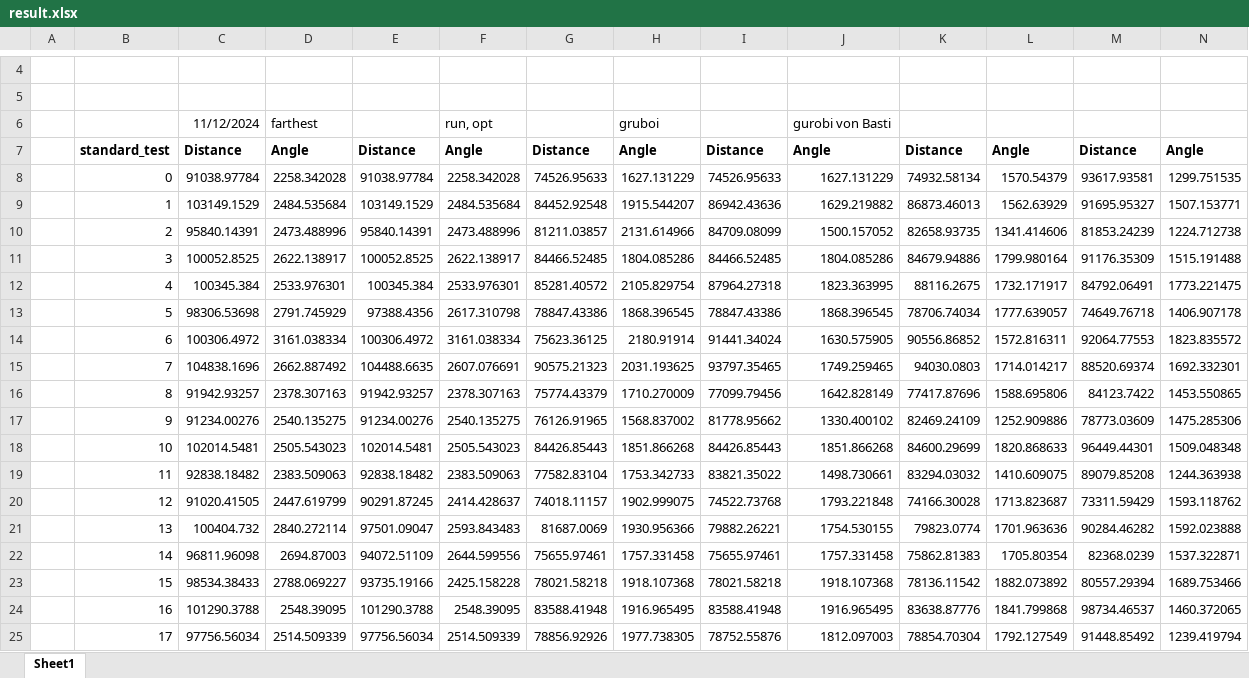
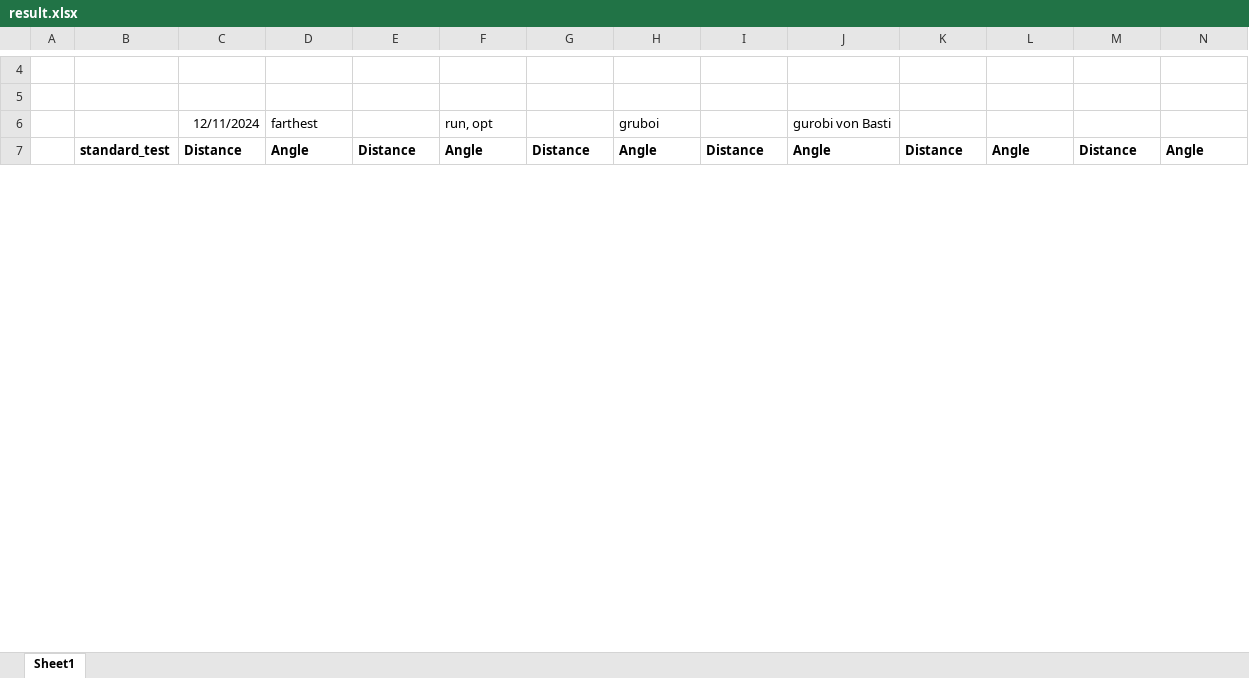
Before and after one commit to FabianA2001/Teamprojekt, an Excel workbook: result.xlsx, sheet Sheet1, drawn as a sheet; only a part is shown, gaps mark what is left out; values as stored, in another font and other column widths than the file's, no borders; removed rows and columns are numbered as before the commit, all else as after; rows hold the shown columns only; the diff covers the shown part only; the diff names each change by its address in the sheet, - before the commit and + after, or states it on an @@ line.

Commit message:
result for 20 instances

```diff
--- a/result.xlsx (sheet Sheet1)
+++ b/result.xlsx (sheet Sheet1)
-C6: 11/12/2024
+C6: 12/11/2024
-row 8:  | 0 | 91038.97784 | 2258.342028 | 91038.97784 | 2258.342028 | 74526.95633 | 1627.131229 | 74526.95633 | 1627.131229 | 74932.58134 | 1570.54379 | 93617.93581 | 1299.751535
-row 9:  | 1 | 103149.1529 | 2484.535684 | 103149.1529 | 2484.535684 | 84452.92548 | 1915.544207 | 86942.43636 | 1629.219882 | 86873.46013 | 1562.63929 | 91695.95327 | 1507.153771
-row 10:  | 2 | 95840.14391 | 2473.488996 | 95840.14391 | 2473.488996 | 81211.03857 | 2131.614966 | 84709.08099 | 1500.157052 | 82658.93735 | 1341.414606 | 81853.24239 | 1224.712738
-row 11:  | 3 | 100052.8525 | 2622.138917 | 100052.8525 | 2622.138917 | 84466.52485 | 1804.085286 | 84466.52485 | 1804.085286 | 84679.94886 | 1799.980164 | 91176.35309 | 1515.191488
-row 12:  | 4 | 100345.384 | 2533.976301 | 100345.384 | 2533.976301 | 85281.40572 | 2105.829754 | 87964.27318 | 1823.363995 | 88116.2675 | 1732.171917 | 84792.06491 | 1773.221475
-row 13:  | 5 | 98306.53698 | 2791.745929 | 97388.4356 | 2617.310798 | 78847.43386 | 1868.396545 | 78847.43386 | 1868.396545 | 78706.74034 | 1777.639057 | 74649.76718 | 1406.907178
-row 14:  | 6 | 100306.4972 | 3161.038334 | 100306.4972 | 3161.038334 | 75623.36125 | 2180.91914 | 91441.34024 | 1630.575905 | 90556.86852 | 1572.816311 | 92064.77553 | 1823.835572
-row 15:  | 7 | 104838.1696 | 2662.887492 | 104488.6635 | 2607.076691 | 90575.21323 | 2031.193625 | 93797.35465 | 1749.259465 | 94030.0803 | 1714.014217 | 88520.69374 | 1692.332301
-row 16:  | 8 | 91942.93257 | 2378.307163 | 91942.93257 | 2378.307163 | 75774.43379 | 1710.270009 | 77099.79456 | 1642.828149 | 77417.87696 | 1588.695806 | 84123.7422 | 1453.550865
-row 17:  | 9 | 91234.00276 | 2540.135275 | 91234.00276 | 2540.135275 | 76126.91965 | 1568.837002 | 81778.95662 | 1330.400102 | 82469.24109 | 1252.909886 | 78773.03609 | 1475.285306
-row 18:  | 10 | 102014.5481 | 2505.543023 | 102014.5481 | 2505.543023 | 84426.85443 | 1851.866268 | 84426.85443 | 1851.866268 | 84600.29699 | 1820.868633 | 96449.44301 | 1509.048348
-row 19:  | 11 | 92838.18482 | 2383.509063 | 92838.18482 | 2383.509063 | 77582.83104 | 1753.342733 | 83821.35022 | 1498.730661 | 83294.03032 | 1410.609075 | 89079.85208 | 1244.363938
-row 20:  | 12 | 91020.41505 | 2447.619799 | 90291.87245 | 2414.428637 | 74018.11157 | 1902.999075 | 74522.73768 | 1793.221848 | 74166.30028 | 1713.823687 | 73311.59429 | 1593.118762
-row 21:  | 13 | 100404.732 | 2840.272114 | 97501.09047 | 2593.843483 | 81687.0069 | 1930.956366 | 79882.26221 | 1754.530155 | 79823.0774 | 1701.963636 | 90284.46282 | 1592.023888
-row 22:  | 14 | 96811.96098 | 2694.87003 | 94072.51109 | 2644.599556 | 75655.97461 | 1757.331458 | 75655.97461 | 1757.331458 | 75862.81383 | 1705.80354 | 82368.0239 | 1537.322871
-row 23:  | 15 | 98534.38433 | 2788.069227 | 93735.19166 | 2425.158228 | 78021.58218 | 1918.107368 | 78021.58218 | 1918.107368 | 78136.11542 | 1882.073892 | 80557.29394 | 1689.753466
-row 24:  | 16 | 101290.3788 | 2548.39095 | 101290.3788 | 2548.39095 | 83588.41948 | 1916.965495 | 83588.41948 | 1916.965495 | 83638.87776 | 1841.799868 | 98734.46537 | 1460.372065
-row 25:  | 17 | 97756.56034 | 2514.509339 | 97756.56034 | 2514.509339 | 78856.92926 | 1977.738305 | 78752.55876 | 1812.097003 | 78854.70304 | 1792.127549 | 91448.85492 | 1239.419794
```
Also changed, not shown: 41 added rows and 23 removed rows elsewhere in this sheet.
